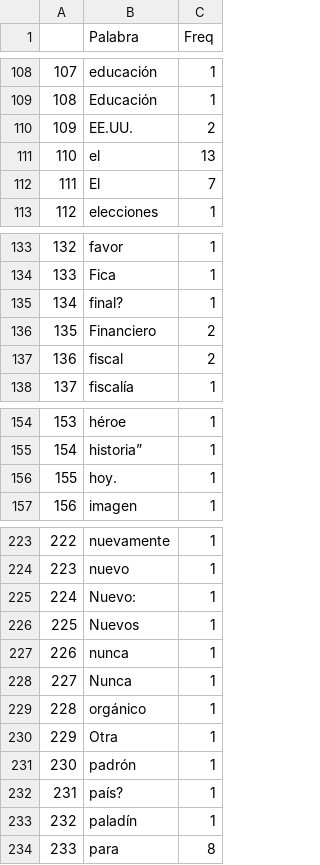
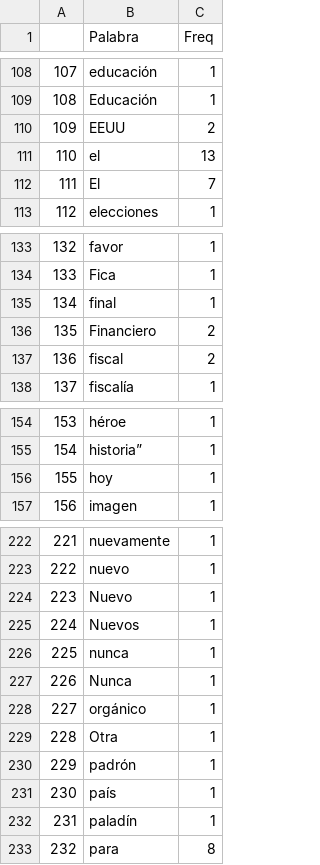
Before and after one commit to meronerr/Tarea_Nro5, a CSV file: PalabrasNoticia.csv, drawn as a sheet; only a part is shown, gaps mark what is left out; addresses are those after the commit; the diff covers the shown part only; the diff names each change by its address in the sheet, - before the commit and + after, or states it on an @@ line.

Commit message:
Palabras noticias 27/01/2019

```diff
--- a/PalabrasNoticia.csv
+++ b/PalabrasNoticia.csv
-B110 (Palabra): EE.UU.
+B110 (Palabra): EEUU
-B135 (Palabra): final?
+B135 (Palabra): final
-B156 (Palabra): hoy.
+B156 (Palabra): hoy
@@ column A renumbered from row 192 down @@
-B224 (Palabra): Nuevo:
+B224 (Palabra): Nuevo
-B231 (Palabra): país?
+B231 (Palabra): país
```
Also changed, not shown: 2 removed rows and 18 edited cells elsewhere in this file.
